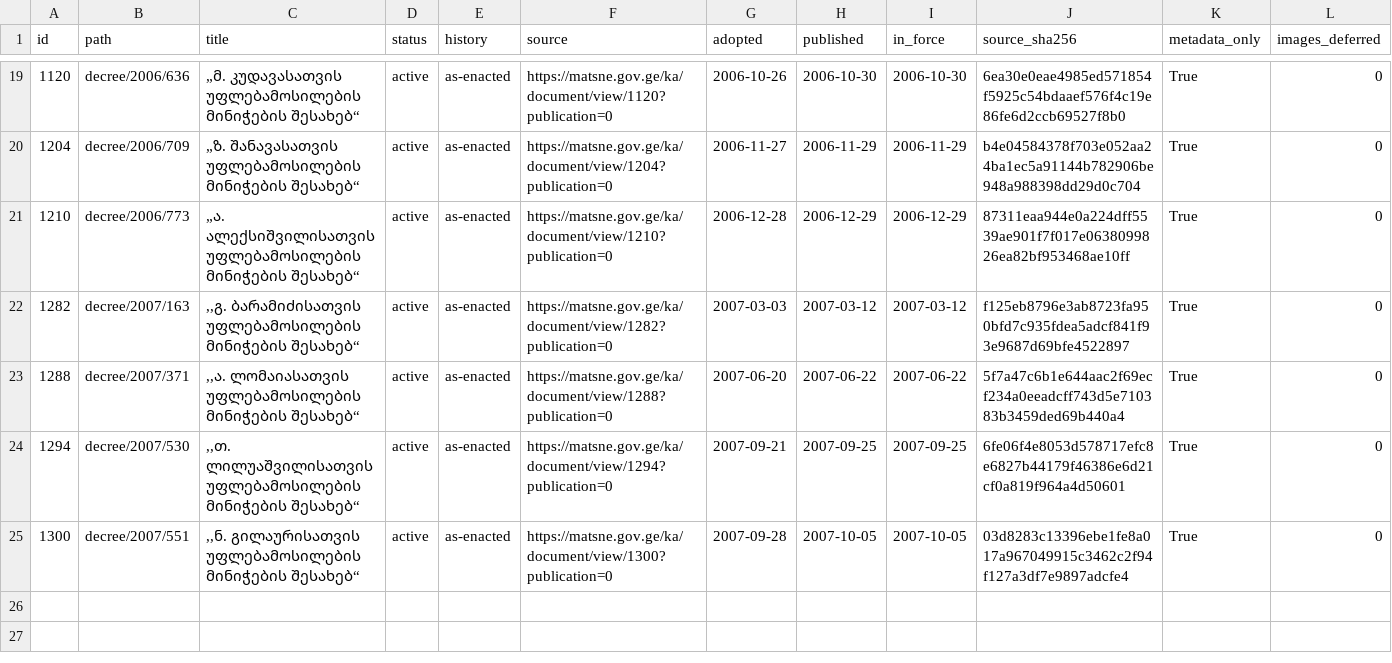
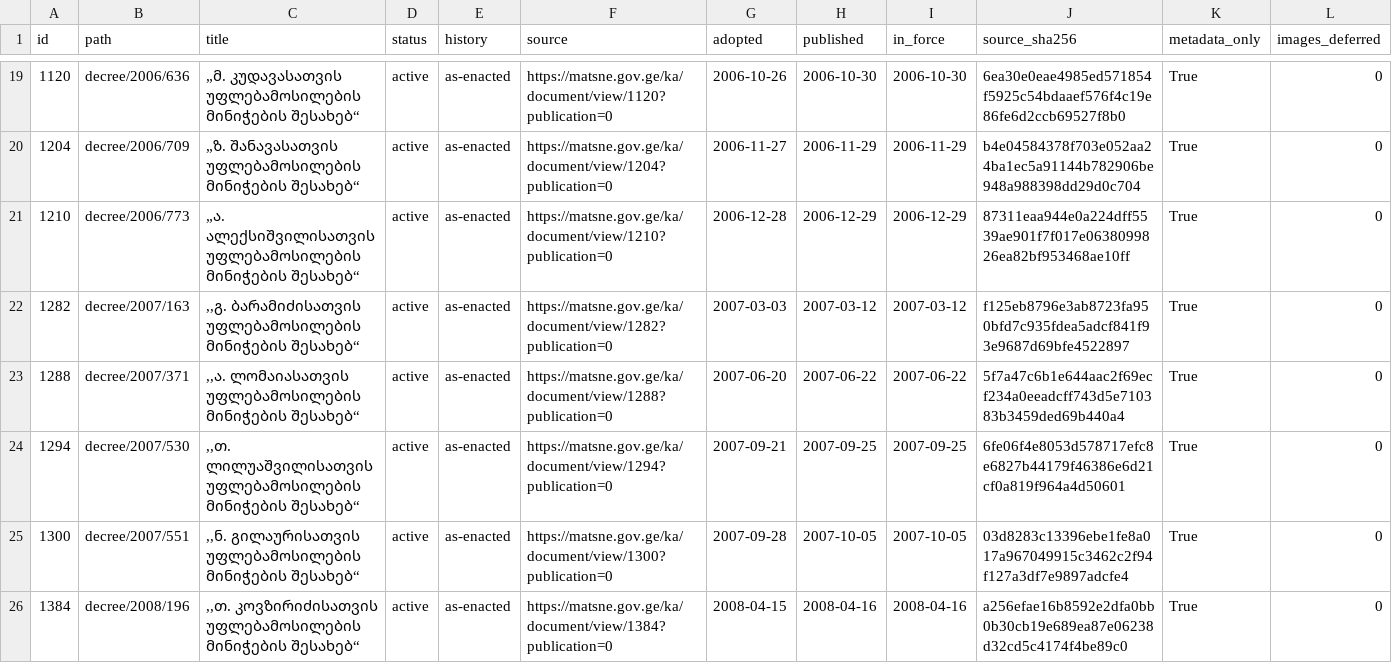
Before and after one commit to lexifina/georgia-law, a CSV file: data/matsne-1000005/matsne-1000005-a.csv, drawn as a sheet; only a part is shown, gaps mark what is left out.

Commit message:
№196: ,,თ. კოვზირიძისათვის უფლებამოსილების მინიჭების შესახებ“
,,თ. კოვზირიძისათვის უფლებამოსილების მინიჭების შესახებ“

Kind: original
History: as-enacted
In-force: 2008-04-16
In-force-basis: published (no in-force article found)
Adopted: 2008-04-15
Published: 2008-04-16
Act: 1384
Act-path: decree/2008/196
Source: https://matsne.gov.ge/ka/document/view/1384?publication=0
Evidence: matsne
Amendments-applied: no

```diff
--- a/data/matsne-1000005/matsne-1000005-a.csv
+++ b/data/matsne-1000005/matsne-1000005-a.csv
@@ -25 +25,2 @@ id,path,title,status,history,source,adopted,published,in_force,source_sha256,met
 1300,decree/2007/551,",,ნ. გილაურისათვის უფლებამოსილების მინიჭების შესახებ“",active,as-enacted,https://matsne.gov.ge/ka/document/view/1300?publication=0,2007-09-28,2007-10-05,2007-10-05,03d8283c13396ebe1fe8a017a967049915c3462c2f94f127a3df7e9897adcfe4,True,0
+1384,decree/2008/196,",,თ. კოვზირიძისათვის უფლებამოსილების მინიჭების შესახებ“",active,as-enacted,https://matsne.gov.ge/ka/document/view/1384?publication=0,2008-04-15,2008-04-16,2008-04-16,a256efae16b8592e2dfa0bb0b30cb19e689ea87e06238d32cd5c4174f4be89c0,True,0
```
Also changed, not shown: 1 other file.
